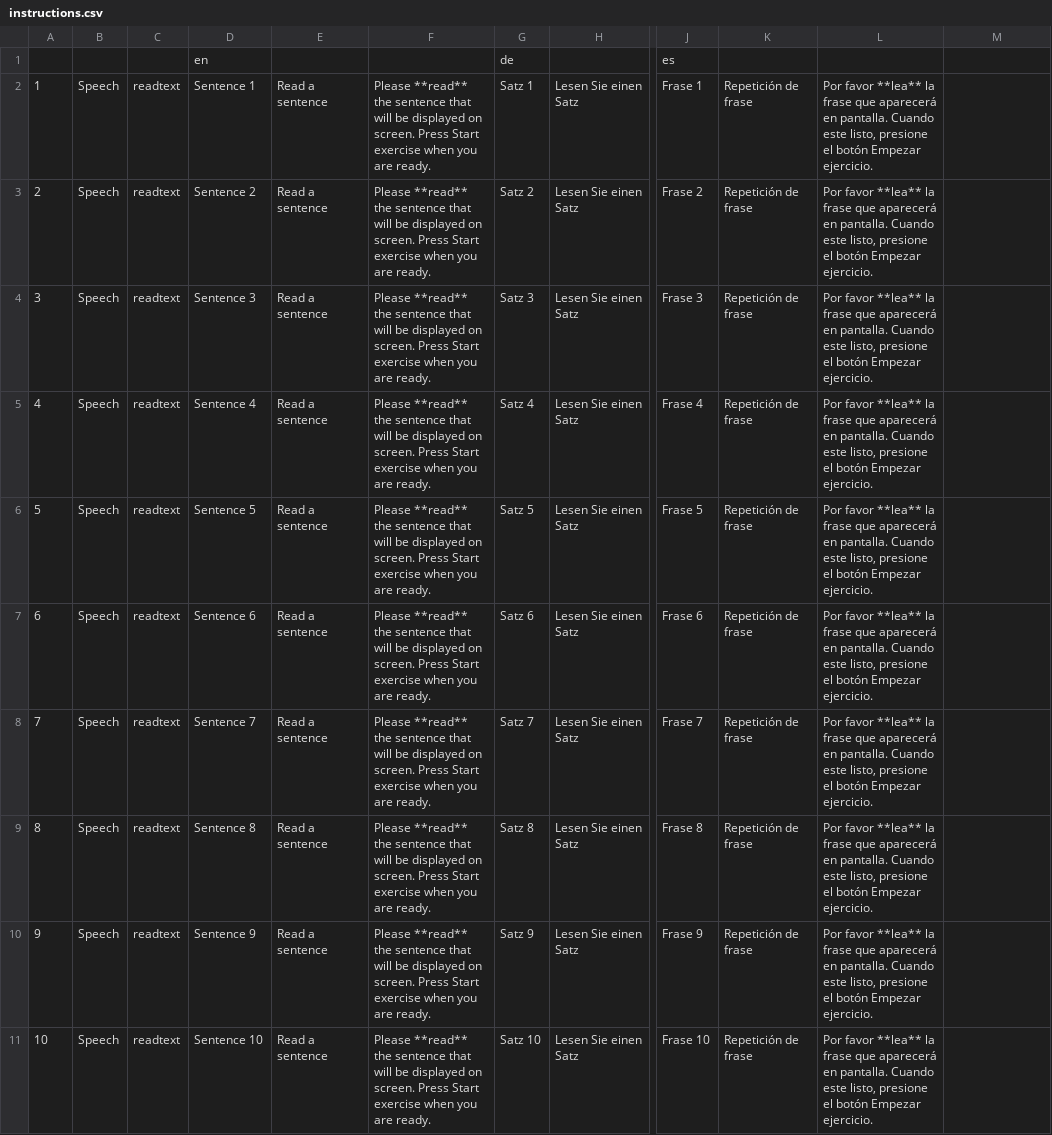
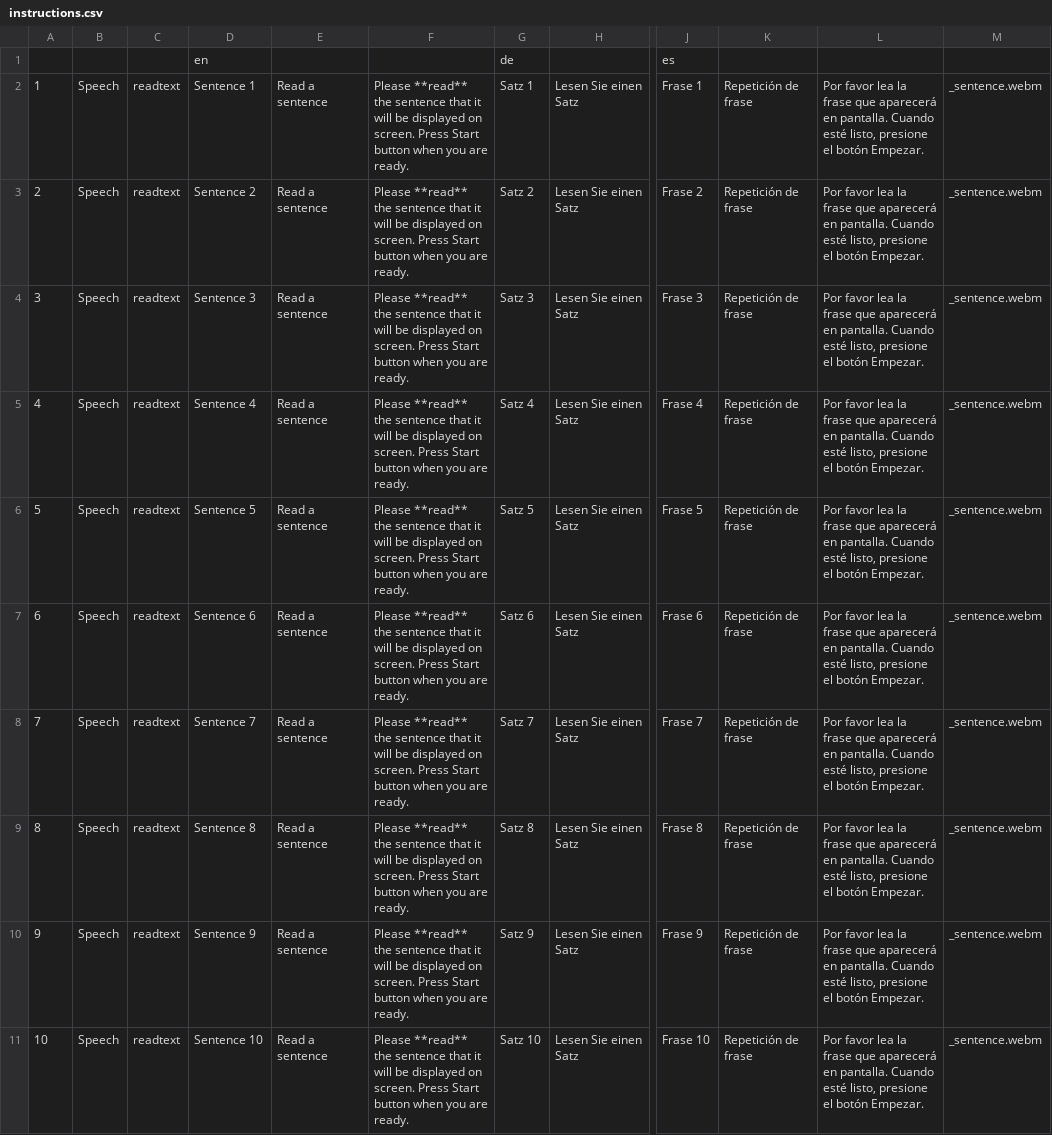
Before and after one commit to SAGI-FAU/SMA2, a CSV file: app/src/main/assets/instructions.csv, drawn as a sheet; only a part is shown, gaps mark what is left out; the diff covers the shown part only; the diff names each change by its address in the sheet, - before the commit and + after, or states it on an @@ line.

Commit message:
More video instructions, new movement features

```diff
--- a/app/src/main/assets/instructions.csv
+++ b/app/src/main/assets/instructions.csv
-F2:F11: …sentence that will be displayed on screen. Press Start exercise when you…
+F2:F11: …sentence that it will be displayed on screen. Press Start button when you…
-L2:L11: Por favor **lea** la frase que aparecerá en pantalla. Cuando este listo, presione el botón Empezar ejercicio.
+L2:L11: Por favor lea la frase que aparecerá en pantalla. Cuando esté listo, presione el botón Empezar.
-M2:M11: (empty)
+M2:M11: _sentence.webm
```
Also changed, not shown: 57 edited cells elsewhere in this file, 53 other files.
